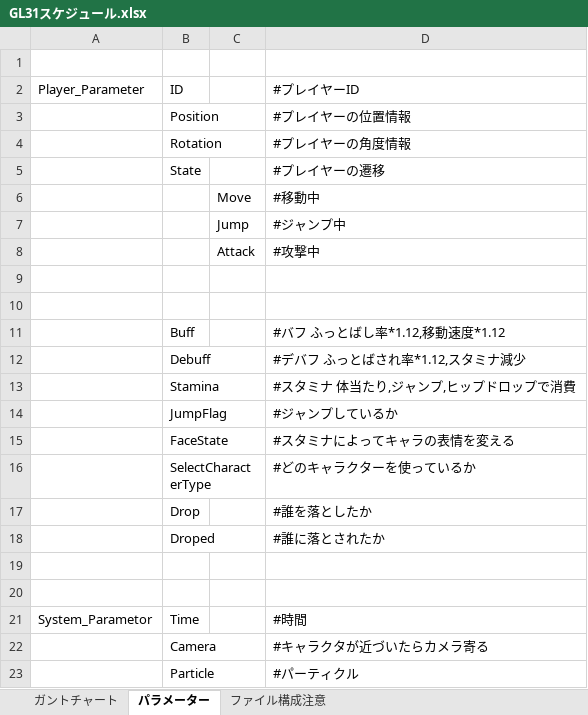
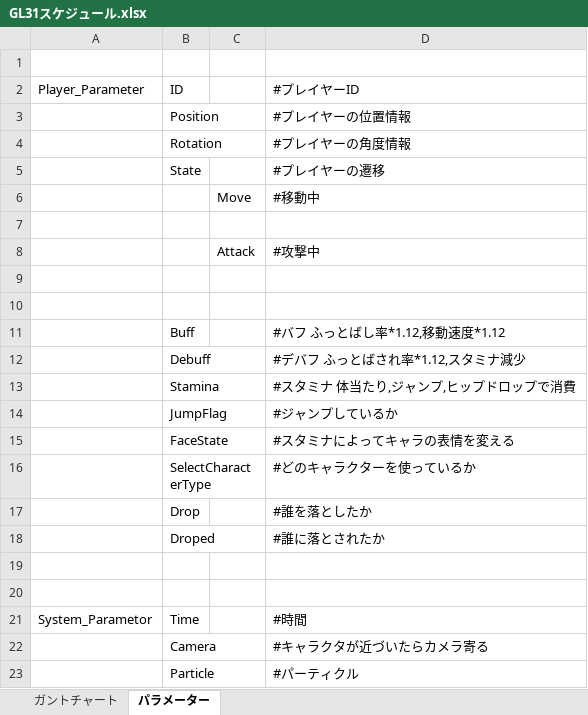
Before and after one commit to elenoa429/openGLNetWorkGame, an Excel workbook: task/GL31スケジュール.xlsx, sheet パラメーター, drawn as a sheet; values as stored, in another font and other column widths than the file's, no borders; charts and pictures not drawn; the diff names each change by its address in the sheet, - before the commit and + after, or states it on an @@ line.

```diff
--- a/task/GL31スケジュール.xlsx (sheet パラメーター)
+++ b/task/GL31スケジュール.xlsx (sheet パラメーター)
-sheet tab: ファイル構成注意
-row 7:  |  | Jump | #ジャンプ中
+row 7: (empty)
```
Also changed, not shown: sheet ガントチャート, charts or pictures.
